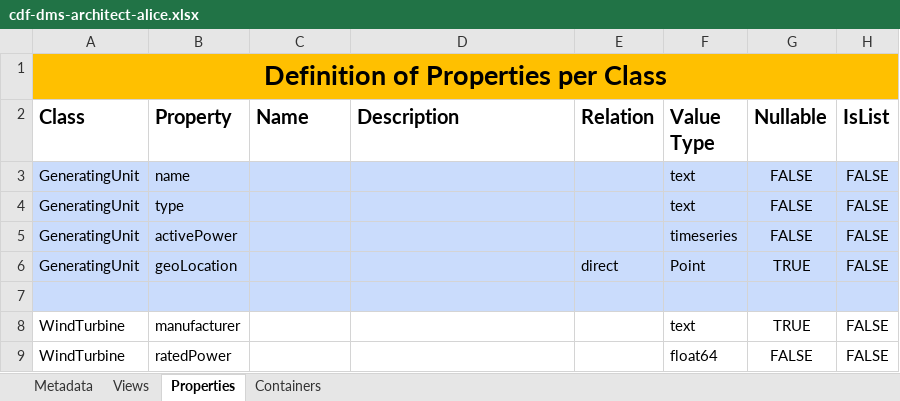
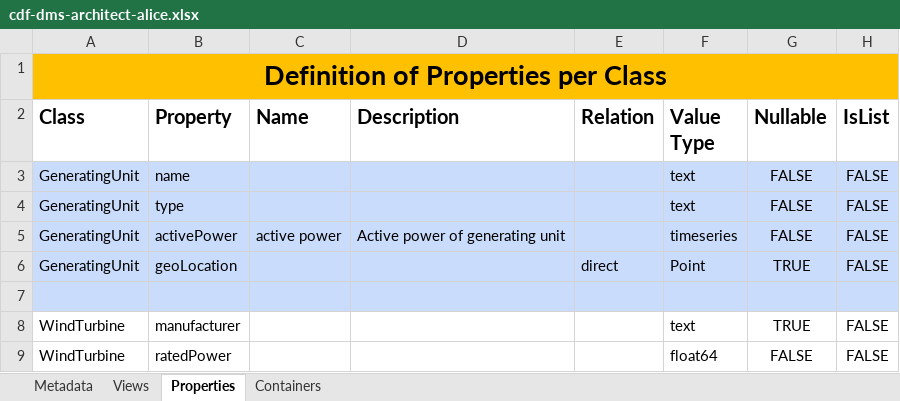
Before and after one commit to cognitedata/neat, an Excel workbook: docs/artifacts/rules/cdf-dms-architect-alice.xlsx, sheet Properties, drawn as a sheet; only a part is shown; values as stored, in another font and other column widths than the file's, no borders; the diff names each change by its address in the sheet, - before the commit and + after, or states it on an @@ line.

Commit message:
fix issues with descriptions and naming

```diff
--- a/docs/artifacts/rules/cdf-dms-architect-alice.xlsx (sheet Properties)
+++ b/docs/artifacts/rules/cdf-dms-architect-alice.xlsx (sheet Properties)
-C5 (Name): (empty)
+C5 (Name): active power
-D5 (Description): (empty)
+D5 (Description): Active power of generating unit
```
Also changed, not shown: sheet Views, 2 other files.
